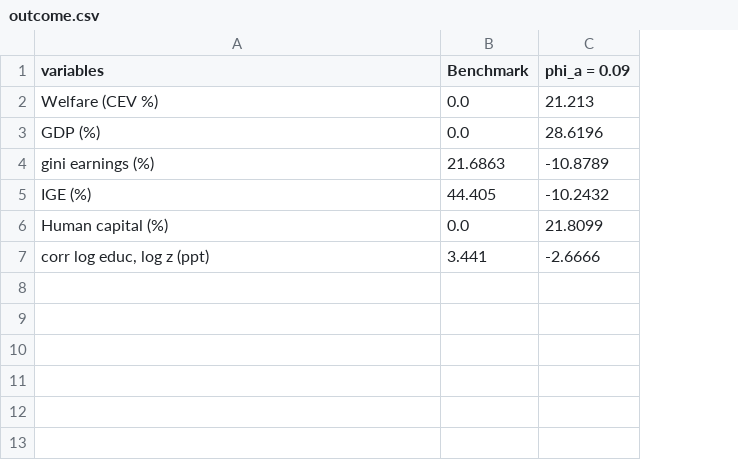
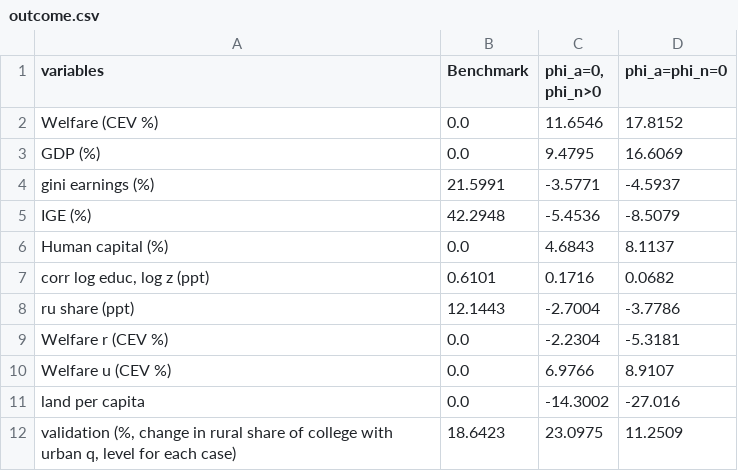
Before and after one commit to kmatsuda723/china_land, a CSV file: figures/outcome.csv, drawn as a sheet; removed rows and columns are numbered as before the commit, all else as after; the diff names each change by its address in the sheet, - before the commit and + after, or states it on an @@ line.

```diff
--- a/figures/outcome.csv
+++ b/figures/outcome.csv
-column C (phi_a = 0.09), rows 2-7: 21.213 | 28.6196 | -10.8789 | -10.2432 | 21.8099 | -2.6666
+column C (phi_a=0, phi_n>0), rows 2-7: 11.6546 | 9.4795 | -3.5771 | -5.4536 | 4.6843 | 0.1716
+column D (phi_a=phi_n=0), rows 2-7: 17.8152 | 16.6069 | -4.5937 | -8.5079 | 8.1137 | 0.0682
-B4 (Benchmark): 21.6863
+B4 (Benchmark): 21.5991
-B5 (Benchmark): 44.405
+B5 (Benchmark): 42.2948
-B7 (Benchmark): 3.441
+B7 (Benchmark): 0.6101
+row 8: ru share (ppt) | 12.1443 | -2.7004 | -3.7786
+row 9: Welfare r (CEV %) | 0.0 | -2.2304 | -5.3181
+row 10: Welfare u (CEV %) | 0.0 | 6.9766 | 8.9107
+row 11: land per capita | 0.0 | -14.3002 | -27.016
+row 12: validation (%, change in rural share of college with urban q, level for each case) | 18.6423 | 23.0975 | 11.2509
```
Also changed, not shown: figures/calbration.csv, 13 other files.
